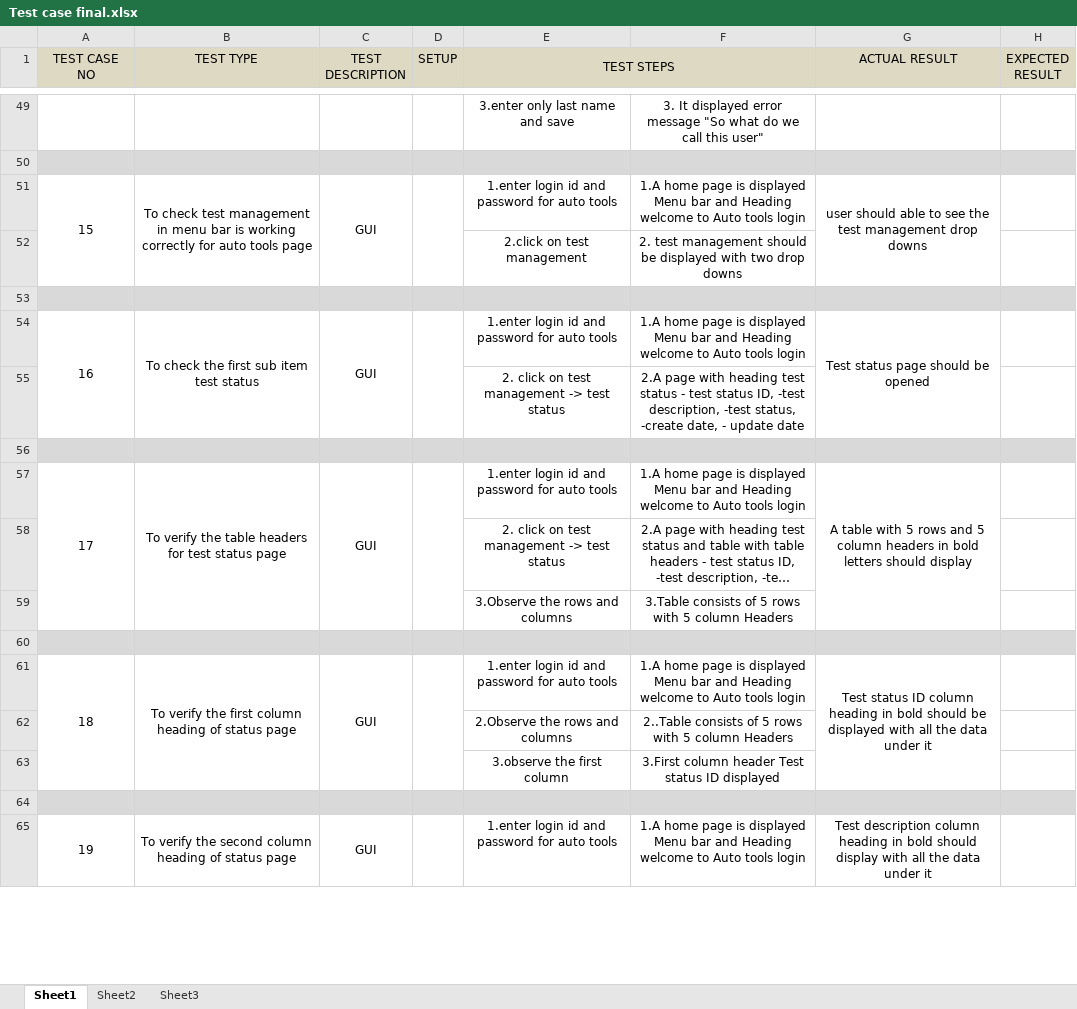
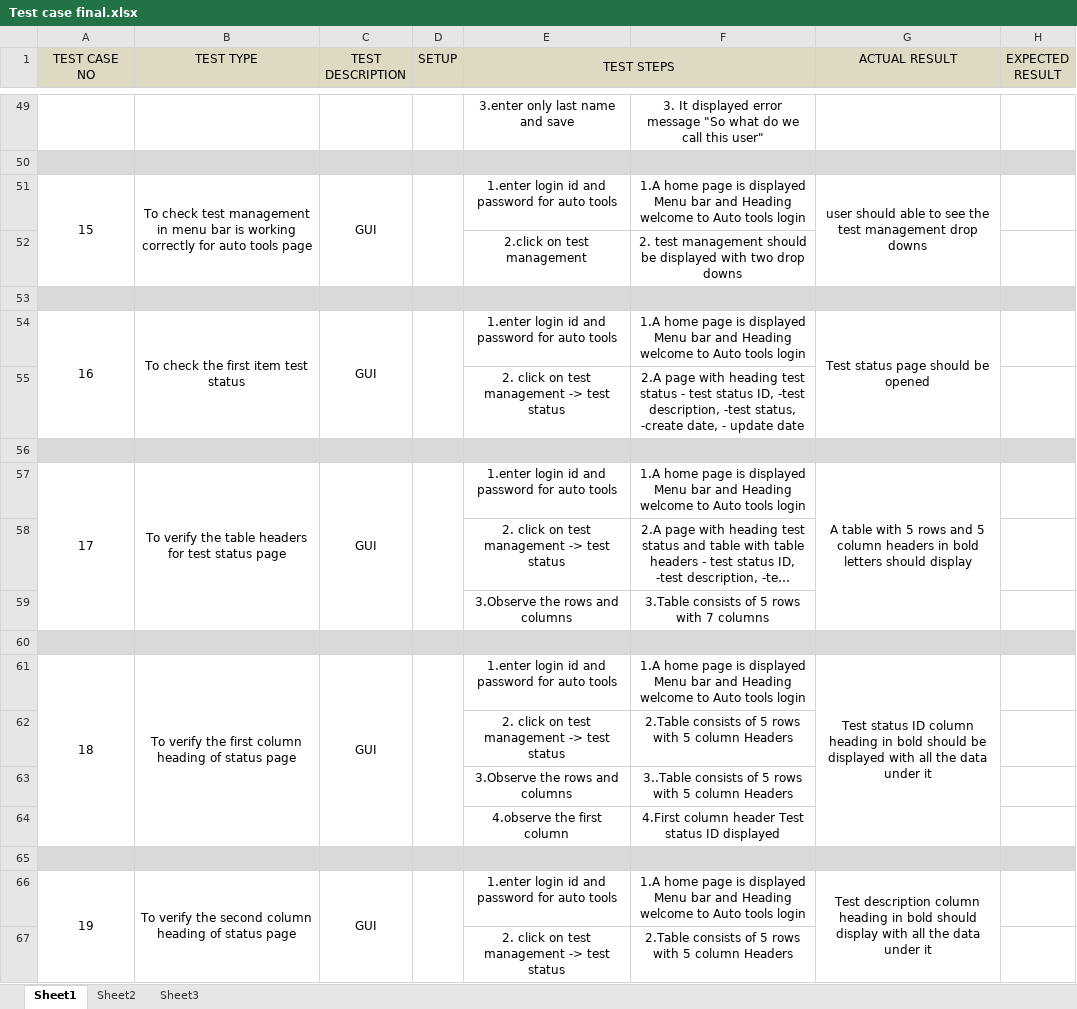
Before and after one commit to BanuReddy/AutoToolsTC, an Excel workbook: Test case final.xlsx, sheet Sheet1, drawn as a sheet; only a part is shown, gaps mark what is left out; long unchanged cells end in …; values as stored, in another font and other column widths than the file's, no borders; addresses are those after the commit; the diff covers the shown part only; the diff names each change by its address in the sheet, - before the commit and + after, or states it on an @@ line.

Commit message:
40 new test cases

```diff
--- a/Test case final.xlsx (sheet Sheet1)
+++ b/Test case final.xlsx (sheet Sheet1)
-B54 (TEST TYPE): To check the first sub item test status
+B54 (TEST TYPE): To check the first item test status
-F59: 3.Table consists of 5 rows with 5 column Headers
+F59: 3.Table consists of 5 rows with 7 columns
+row 62:  |  |  |  | 2. click on test management -> test status | 2.Table consists of 5 rows with 5 column Headers
-E63 (TEST STEPS): 2.Observe the rows and columns
+E63 (TEST STEPS): 3.Observe the rows and columns
-F63: 2..Table consists of…
+F63: 3..Table consists of…
-E64 (TEST STEPS): 3.observe the first column
+E64 (TEST STEPS): 4.observe the first column
-F64: 3.First column header…
+F64: 4.First column header…
+row 67:  |  |  |  | 2. click on test management -> test status | 2.Table consists of 5 rows with 5 column Headers
```
Also changed, not shown: 90 added rows and 4 edited cells elsewhere in this sheet.
